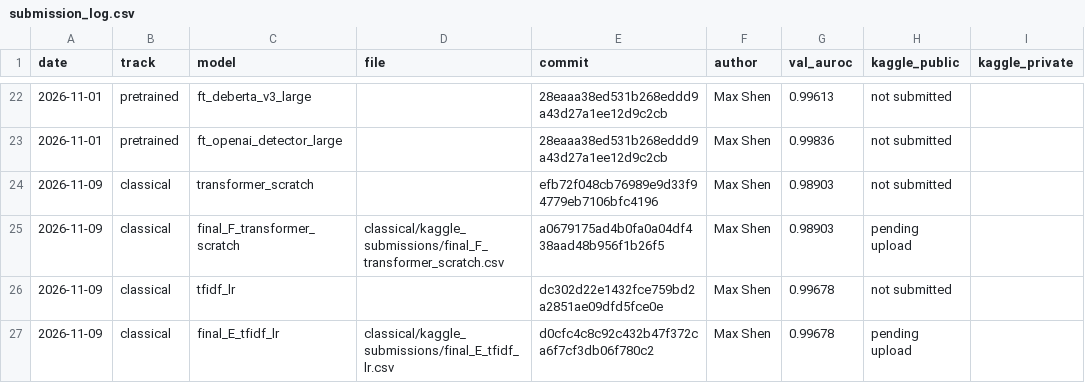
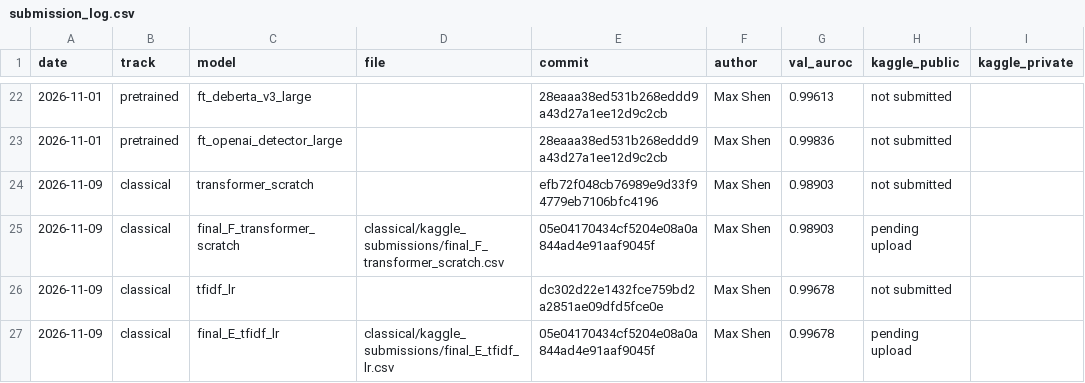
Before and after one commit to ZhenmanShen/human-or-ai-submissions, a CSV file: submissions/team_pls_give_us_an_a/submission_log.csv, drawn as a sheet; only a part is shown, gaps mark what is left out; the diff names each change by its address in the sheet, - before the commit and + after, or states it on an @@ line.

```diff
--- a/submissions/team_pls_give_us_an_a/submission_log.csv
+++ b/submissions/team_pls_give_us_an_a/submission_log.csv
-E25 (commit): a0679175ad4b0fa0a04df438aad48b956f1b26f5
+E25 (commit): 05e04170434cf5204e08a0a844ad4e91aaf9045f
-E27 (commit): d0cfc4c8c92c432b47f372ca6f7cf3db06f780c2
+E27 (commit): 05e04170434cf5204e08a0a844ad4e91aaf9045f
```
Also changed, not shown: 2 other files.
